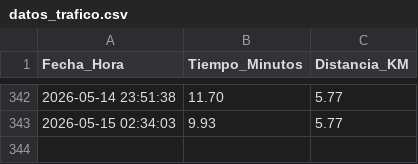
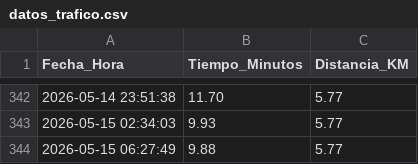
Before and after one commit to fernandoabarzua-star/monitor-trafico-san-pedro, a CSV file: datos_trafico.csv, drawn as a sheet; only a part is shown, gaps mark what is left out.

```diff
--- a/datos_trafico.csv
+++ b/datos_trafico.csv
@@ -343 +343,2 @@ Fecha_Hora,Tiempo_Minutos,Distancia_KM
 2026-05-15 02:34:03,9.93,5.77
+2026-05-15 06:27:49,9.88,5.77
```
